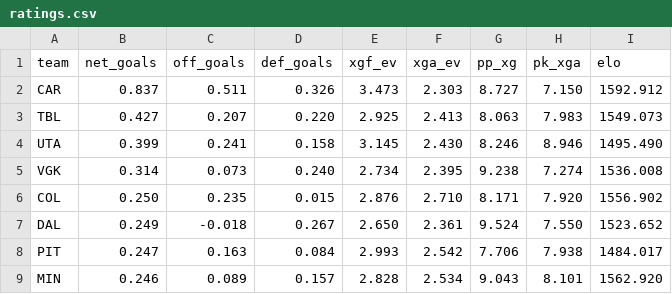
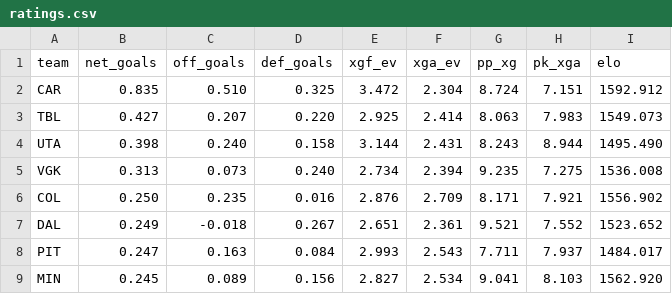
Before and after one commit to AramyJFerrent/AramyJFerrent, a CSV file: NHLScorePredictor/predictions/ratings.csv, drawn as a sheet; only a part is shown; the diff covers the shown part only.

```diff
--- a/NHLScorePredictor/predictions/ratings.csv
+++ b/NHLScorePredictor/predictions/ratings.csv
@@ -1,9 +1,9 @@
 team,net_goals,off_goals,def_goals,xgf_ev,xga_ev,pp_xg,pk_xga,elo
-CAR,0.837,0.511,0.326,3.473,2.303,8.727,7.150,1592.912
-TBL,0.427,0.207,0.220,2.925,2.413,8.063,7.983,1549.073
-UTA,0.399,0.241,0.158,3.145,2.430,8.246,8.946,1495.490
-VGK,0.314,0.073,0.240,2.734,2.395,9.238,7.274,1536.008
-COL,0.250,0.235,0.015,2.876,2.710,8.171,7.920,1556.902
-DAL,0.249,-0.018,0.267,2.650,2.361,9.524,7.550,1523.652
-PIT,0.247,0.163,0.084,2.993,2.542,7.706,7.938,1484.017
-MIN,0.246,0.089,0.157,2.828,2.534,9.043,8.101,1562.920
+CAR,0.835,0.510,0.325,3.472,2.304,8.724,7.151,1592.912
+TBL,0.427,0.207,0.220,2.925,2.414,8.063,7.983,1549.073
+UTA,0.398,0.240,0.158,3.144,2.431,8.243,8.944,1495.490
+VGK,0.313,0.073,0.240,2.734,2.394,9.235,7.275,1536.008
+COL,0.250,0.235,0.016,2.876,2.709,8.171,7.921,1556.902
+DAL,0.249,-0.018,0.267,2.651,2.361,9.521,7.552,1523.652
+PIT,0.247,0.163,0.084,2.993,2.543,7.711,7.937,1484.017
+MIN,0.245,0.089,0.156,2.827,2.534,9.041,8.103,1562.920
```
Also changed, not shown: 81 edited cells elsewhere in this file, NHLScorePredictor/predictions/log.csv, 2 other files.
